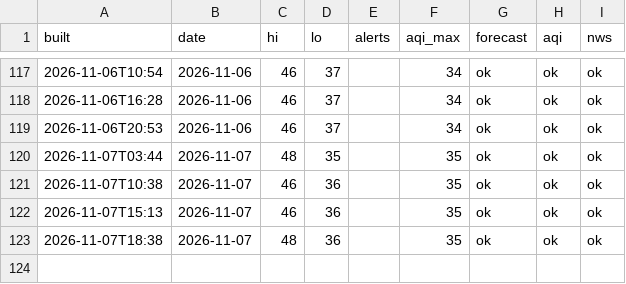
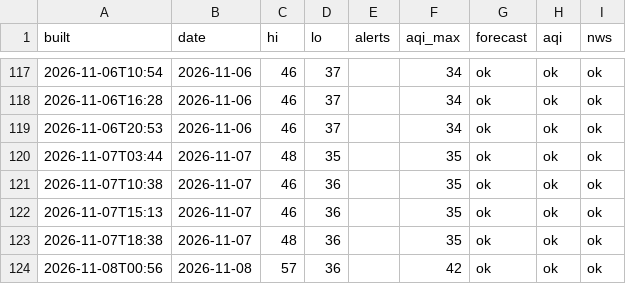
Before and after one commit to pmoto77-bit/closet-kindle, a CSV file: data/history.csv, drawn as a sheet; only a part is shown, gaps mark what is left out; the diff names each change by its address in the sheet, - before the commit and + after, or states it on an @@ line.

```diff
--- a/data/history.csv
+++ b/data/history.csv
+row 124: 2026-11-08T00:56 | 2026-11-08 | 57 | 36 |  | 42 | ok | ok | ok
```
Also changed, not shown: 1 other file.
